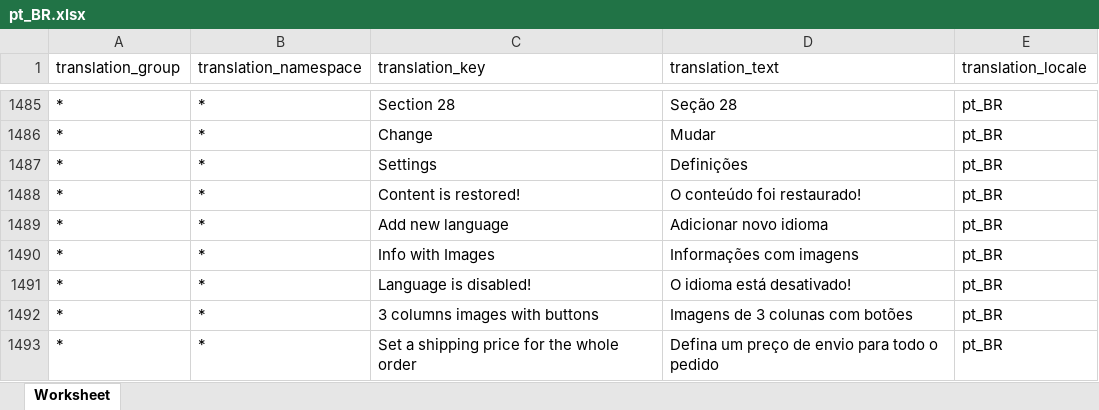
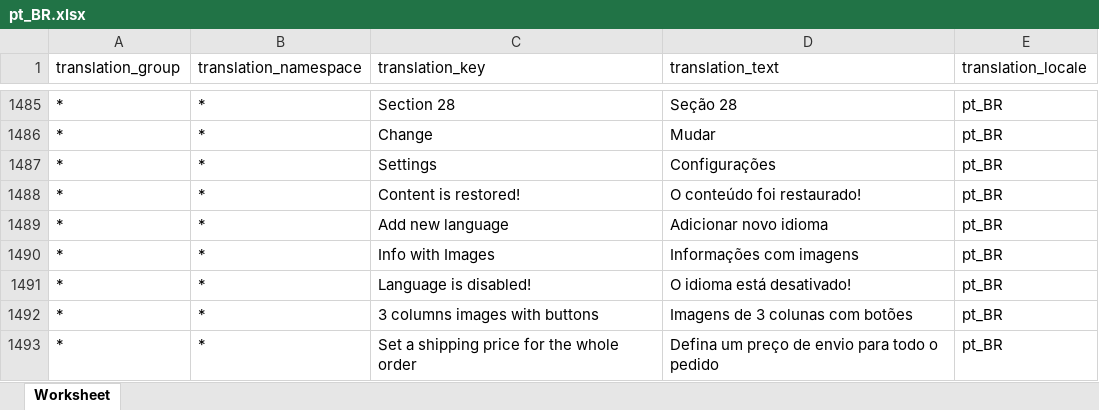
Before and after one commit to bitstore-code/bitstorebuilder, an Excel workbook: upload/src/MicroweberPackages/Translation/resources/lang_xlsx/pt_BR.xlsx, sheet Worksheet, drawn as a sheet; only a part is shown, gaps mark what is left out; values as stored, in another font and other column widths than the file's, no borders; the diff names each change by its address in the sheet, - before the commit and + after, or states it on an @@ line.

```diff
--- a/upload/src/MicroweberPackages/Translation/resources/lang_xlsx/pt_BR.xlsx (sheet Worksheet)
+++ b/upload/src/MicroweberPackages/Translation/resources/lang_xlsx/pt_BR.xlsx (sheet Worksheet)
-D1487 (translation_text): Definições
+D1487 (translation_text): Configurações
```
Also changed, not shown: 2 other files.
